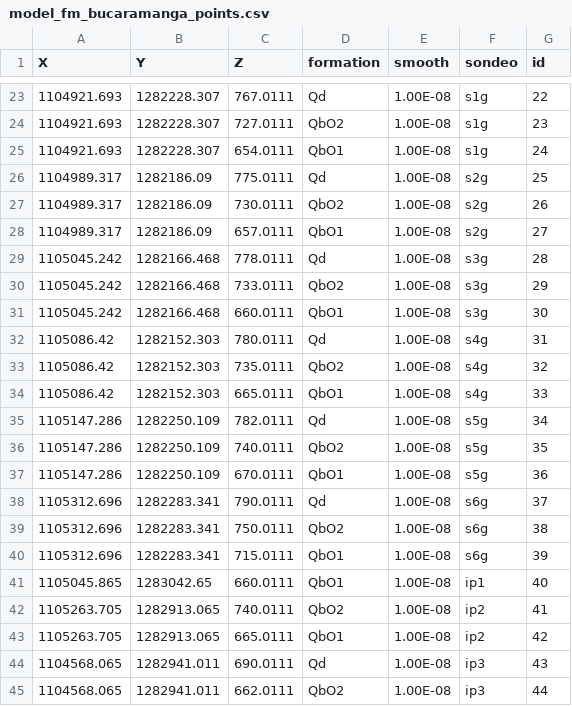
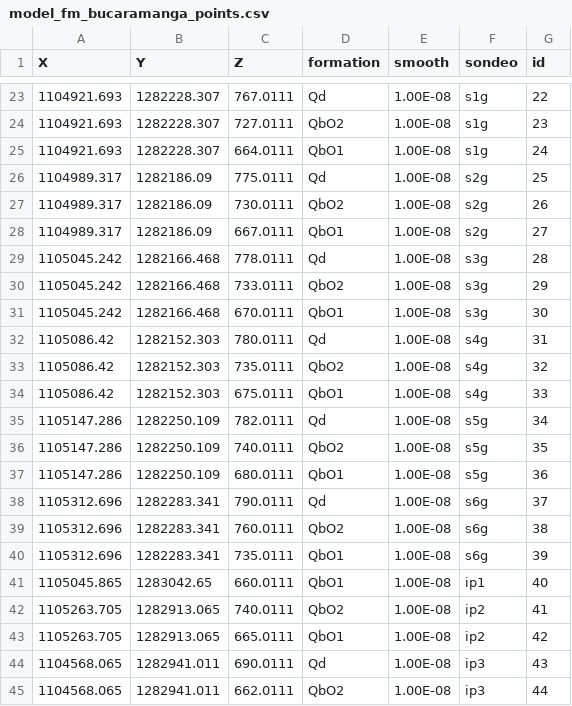
Before and after one commit to AndresH1213/TesisData, a CSV file: Data/model_fm_bucaramanga_points.csv, drawn as a sheet; only a part is shown, gaps mark what is left out.

Commit message:
up q1 se

```diff
--- a/Data/model_fm_bucaramanga_points.csv
+++ b/Data/model_fm_bucaramanga_points.csv
@@ -24,18 +24,18 @@ X,Y,Z,formation,smooth,sondeo,id
 1104921.693,1282228.307,727.0111,QbO2,1.00E-08,s1g,23
-1104921.693,1282228.307,654.0111,QbO1,1.00E-08,s1g,24
+1104921.693,1282228.307,664.0111,QbO1,1.00E-08,s1g,24
 1104989.317,1282186.09,775.0111,Qd,1.00E-08,s2g,25
 1104989.317,1282186.09,730.0111,QbO2,1.00E-08,s2g,26
-1104989.317,1282186.09,657.0111,QbO1,1.00E-08,s2g,27
+1104989.317,1282186.09,667.0111,QbO1,1.00E-08,s2g,27
 1105045.242,1282166.468,778.0111,Qd,1.00E-08,s3g,28
 1105045.242,1282166.468,733.0111,QbO2,1.00E-08,s3g,29
-1105045.242,1282166.468,660.0111,QbO1,1.00E-08,s3g,30
+1105045.242,1282166.468,670.0111,QbO1,1.00E-08,s3g,30
 1105086.42,1282152.303,780.0111,Qd,1.00E-08,s4g,31
 1105086.42,1282152.303,735.0111,QbO2,1.00E-08,s4g,32
-1105086.42,1282152.303,665.0111,QbO1,1.00E-08,s4g,33
+1105086.42,1282152.303,675.0111,QbO1,1.00E-08,s4g,33
 1105147.286,1282250.109,782.0111,Qd,1.00E-08,s5g,34
 1105147.286,1282250.109,740.0111,QbO2,1.00E-08,s5g,35
-1105147.286,1282250.109,670.0111,QbO1,1.00E-08,s5g,36
+1105147.286,1282250.109,680.0111,QbO1,1.00E-08,s5g,36
 1105312.696,1282283.341,790.0111,Qd,1.00E-08,s6g,37
-1105312.696,1282283.341,750.0111,QbO2,1.00E-08,s6g,38
-1105312.696,1282283.341,715.0111,QbO1,1.00E-08,s6g,39
+1105312.696,1282283.341,760.0111,QbO2,1.00E-08,s6g,38
+1105312.696,1282283.341,735.0111,QbO1,1.00E-08,s6g,39
 1105045.865,1283042.65,660.0111,QbO1,1.00E-08,ip1,40
```
